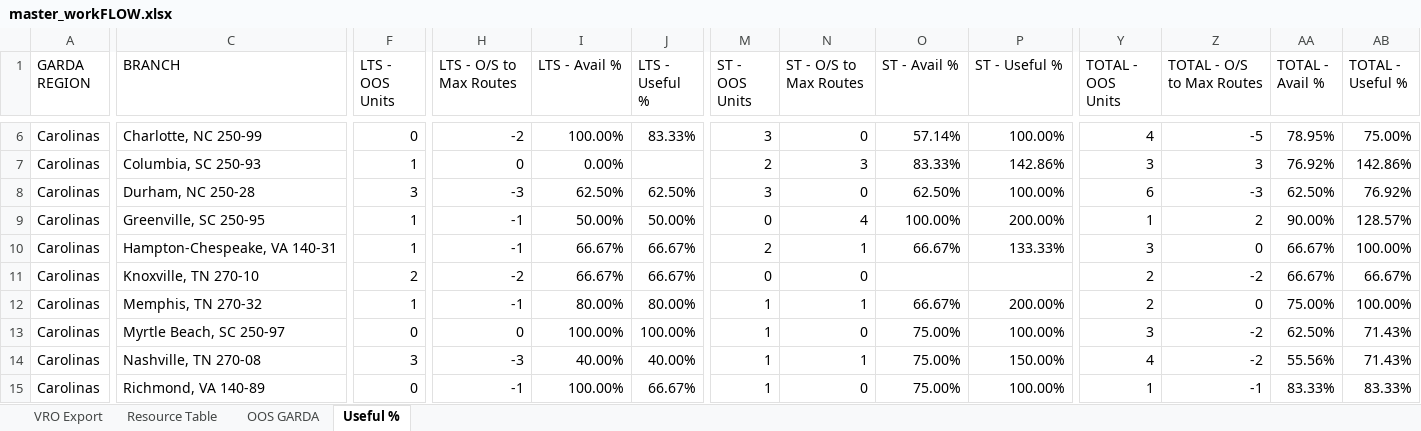
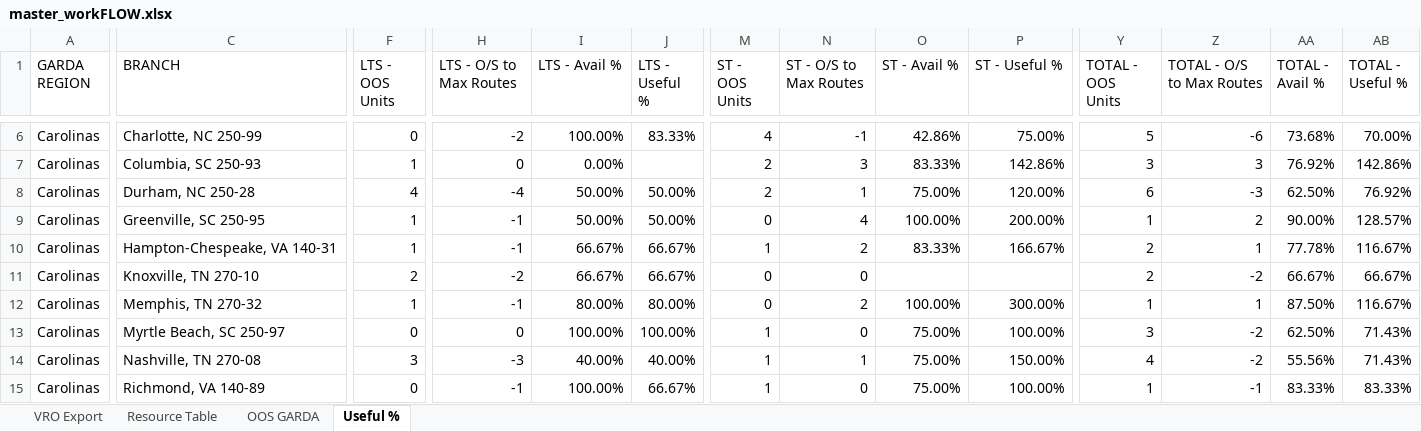
Before and after one commit to nmaysonet/workFLOW, an Excel workbook: master_workFLOW.xlsx, sheet Useful %, drawn as a sheet; only a part is shown, gaps mark what is left out; values as stored, in another font and other column widths than the file's, no borders; the diff covers the shown part only; the diff names each change by its address in the sheet, - before the commit and + after, or states it on an @@ line.

```diff
--- a/master_workFLOW.xlsx (sheet Useful %)
+++ b/master_workFLOW.xlsx (sheet Useful %)
-M6 (ST - OOS Units): 3
+M6 (ST - OOS Units): 4
-N6 (ST - O/S to Max Routes): 0
+N6 (ST - O/S to Max Routes): -1
-O6 (ST - Avail %): 57.14%
+O6 (ST - Avail %): 42.86%
-P6 (ST - Useful %): 100.00%
+P6 (ST - Useful %): 75.00%
-Y6 (TOTAL - OOS Units): 4
+Y6 (TOTAL - OOS Units): 5
-Z6 (TOTAL - O/S to Max Routes): -5
+Z6 (TOTAL - O/S to Max Routes): -6
-AA6 (TOTAL - Avail %): 78.95%
+AA6 (TOTAL - Avail %): 73.68%
-AB6 (TOTAL - Useful %): 75.00%
+AB6 (TOTAL - Useful %): 70.00%
-F8 (LTS - OOS Units): 3
+F8 (LTS - OOS Units): 4
-H8 (LTS - O/S to Max Routes): -3
+H8 (LTS - O/S to Max Routes): -4
-I8 (LTS - Avail %): 62.50%
+I8 (LTS - Avail %): 50.00%
-J8 (LTS - Useful %): 62.50%
+J8 (LTS - Useful %): 50.00%
-M8 (ST - OOS Units): 3
+M8 (ST - OOS Units): 2
-N8 (ST - O/S to Max Routes): 0
+N8 (ST - O/S to Max Routes): 1
-O8 (ST - Avail %): 62.50%
+O8 (ST - Avail %): 75.00%
-P8 (ST - Useful %): 100.00%
+P8 (ST - Useful %): 120.00%
-M10 (ST - OOS Units): 2
+M10 (ST - OOS Units): 1
-N10 (ST - O/S to Max Routes): 1
+N10 (ST - O/S to Max Routes): 2
-O10 (ST - Avail %): 66.67%
+O10 (ST - Avail %): 83.33%
-P10 (ST - Useful %): 133.33%
+P10 (ST - Useful %): 166.67%
-Y10 (TOTAL - OOS Units): 3
+Y10 (TOTAL - OOS Units): 2
-Z10 (TOTAL - O/S to Max Routes): 0
+Z10 (TOTAL - O/S to Max Routes): 1
-AA10 (TOTAL - Avail %): 66.67%
+AA10 (TOTAL - Avail %): 77.78%
-AB10 (TOTAL - Useful %): 100.00%
+AB10 (TOTAL - Useful %): 116.67%
-M12 (ST - OOS Units): 1
+M12 (ST - OOS Units): 0
-N12 (ST - O/S to Max Routes): 1
+N12 (ST - O/S to Max Routes): 2
-O12 (ST - Avail %): 66.67%
+O12 (ST - Avail %): 100.00%
-P12 (ST - Useful %): 200.00%
+P12 (ST - Useful %): 300.00%
-Y12 (TOTAL - OOS Units): 2
+Y12 (TOTAL - OOS Units): 1
-Z12 (TOTAL - O/S to Max Routes): 0
+Z12 (TOTAL - O/S to Max Routes): 1
-AA12 (TOTAL - Avail %): 75.00%
+AA12 (TOTAL - Avail %): 87.50%
-AB12 (TOTAL - Useful %): 100.00%
+AB12 (TOTAL - Useful %): 116.67%
```
Also changed, not shown: 4 added rows, 4 removed rows and 156 edited cells elsewhere in this sheet, sheet VRO Export, sheet OOS GARDA, hidden cells.
